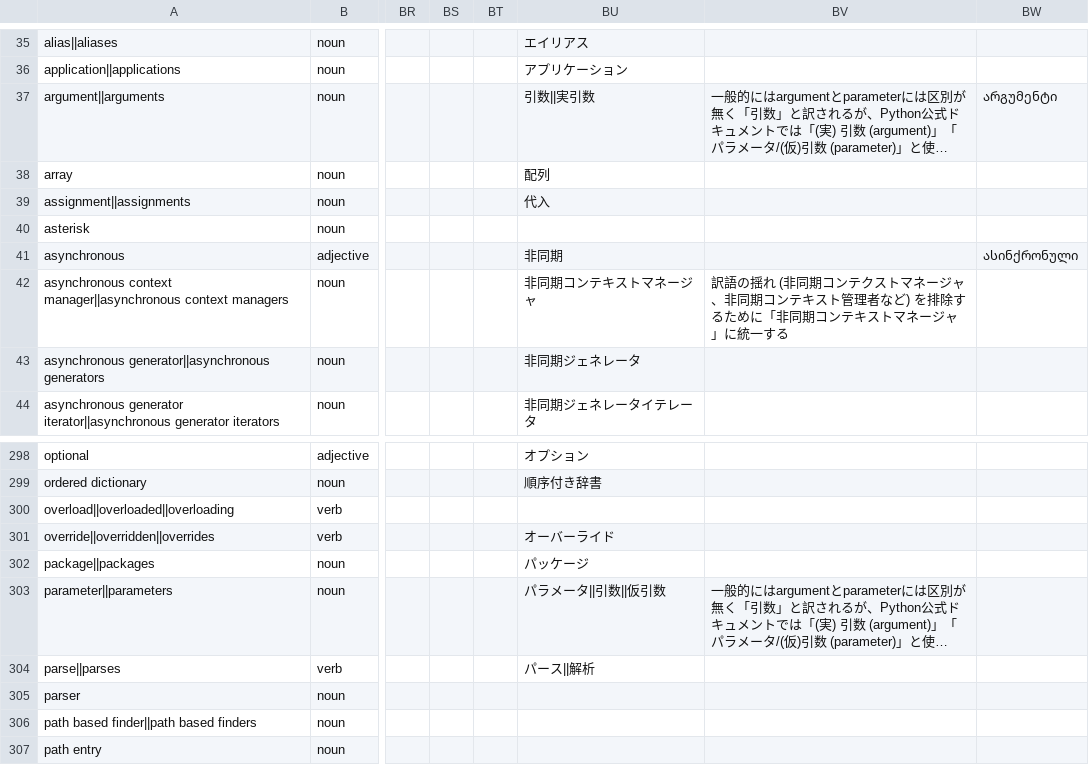
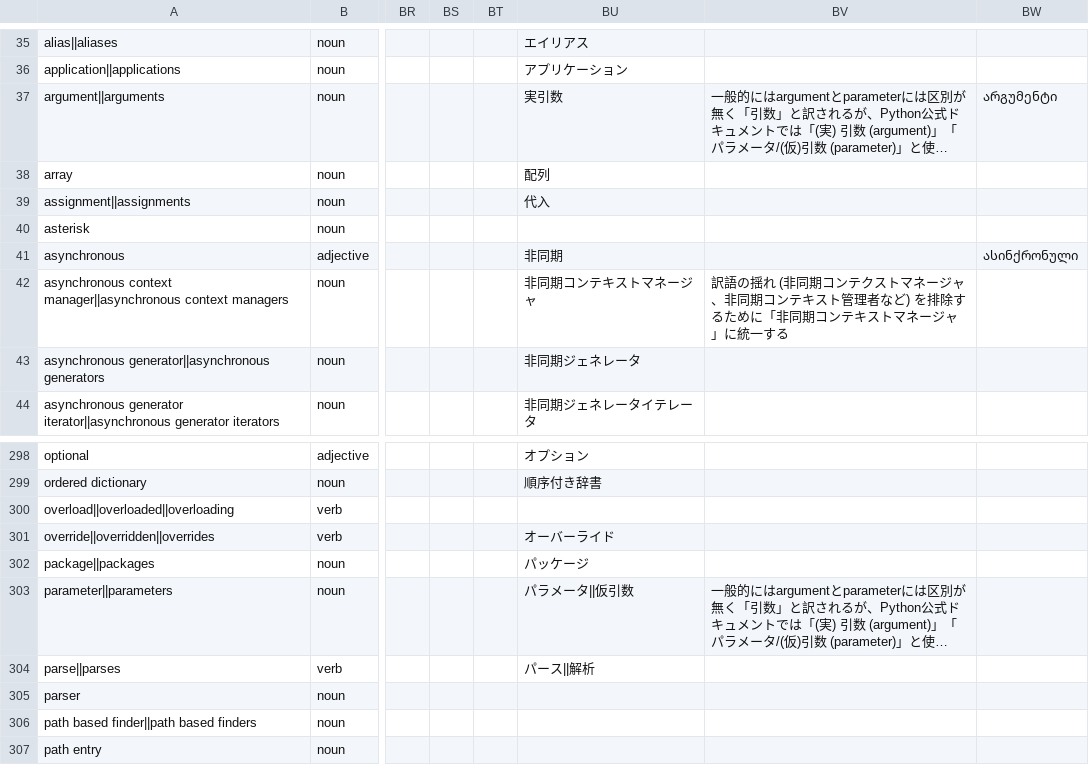
Before and after one commit to python-docs-translations/transifex-automations, a CSV file: python_global.csv, drawn as a sheet; only a part is shown, gaps mark what is left out; long unchanged cells end in …; the diff names each change by its address in the sheet, - before the commit and + after, or states it on an @@ line.

```diff
--- a/python_global.csv
+++ b/python_global.csv
-BU37: 引数||実引数
+BU37: 実引数
-BU303: パラメータ||引数||仮引数
+BU303: パラメータ||仮引数
```
